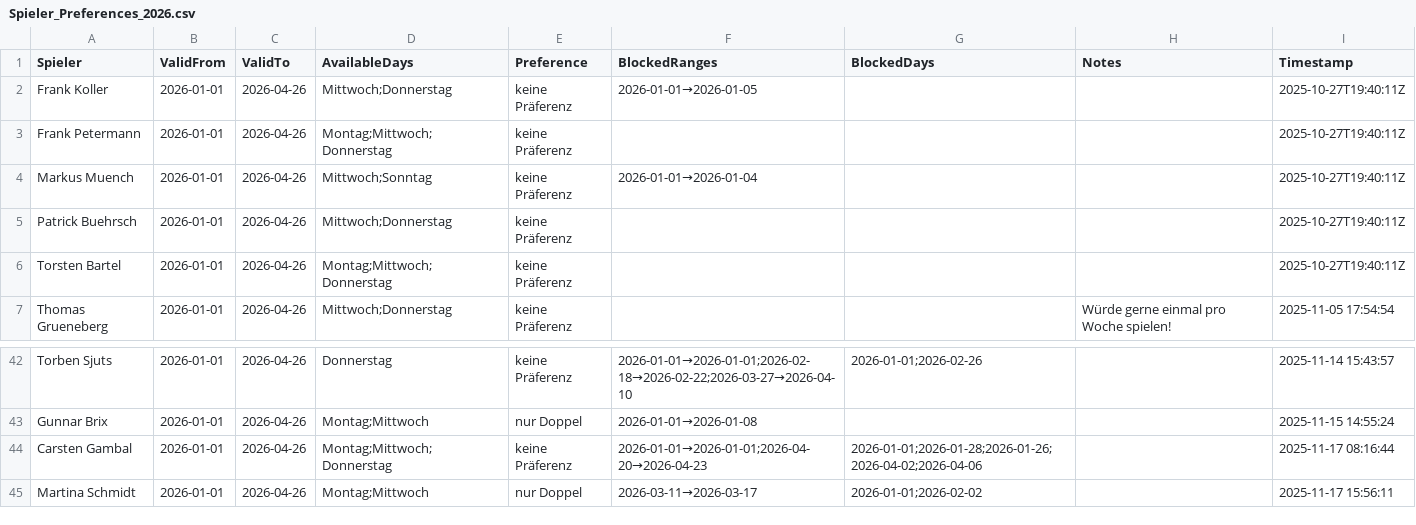
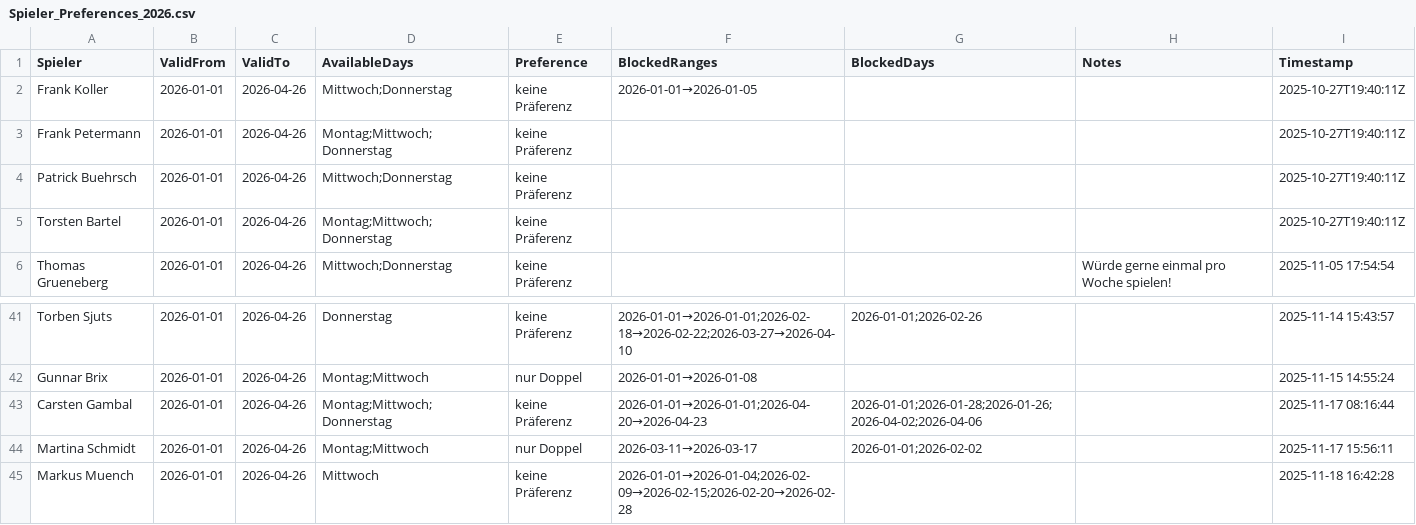
Before and after one commit to liamw8lde/Winter-2024_2025-Training-PLan, a CSV file: Spieler_Preferences_2026.csv, drawn as a sheet; only a part is shown, gaps mark what is left out.

Commit message:
Update Präferenzen für Markus Muench

```diff
--- a/Spieler_Preferences_2026.csv
+++ b/Spieler_Preferences_2026.csv
@@ -3,3 +3,2 @@ Frank Koller,2026-01-01,2026-04-26,Mittwoch;Donnerstag,keine Präferenz,2026-01-
 Frank Petermann,2026-01-01,2026-04-26,Montag;Mittwoch;Donnerstag,keine Präferenz,,,,2025-10-27T19:40:11Z
-Markus Muench,2026-01-01,2026-04-26,Mittwoch;Sonntag,keine Präferenz,2026-01-01→2026-01-04,,,2025-10-27T19:40:11Z
 Patrick Buehrsch,2026-01-01,2026-04-26,Mittwoch;Donnerstag,keine Präferenz,,,,2025-10-27T19:40:11Z
@@ -50 +49,2 @@ Carsten Gambal,2026-01-01,2026-04-26,Montag;Mittwoch;Donnerstag,keine Präferenz
 Martina Schmidt,2026-01-01,2026-04-26,Montag;Mittwoch,nur Doppel,2026-03-11→2026-03-17,2026-01-01;2026-02-02,,2025-11-17 15:56:11
+Markus Muench,2026-01-01,2026-04-26,Mittwoch,keine Präferenz,2026-01-01→2026-01-04;2026-02-09→2026-02-15;2026-02-20→2026-02-28,,,2025-11-18 16:42:28
```
